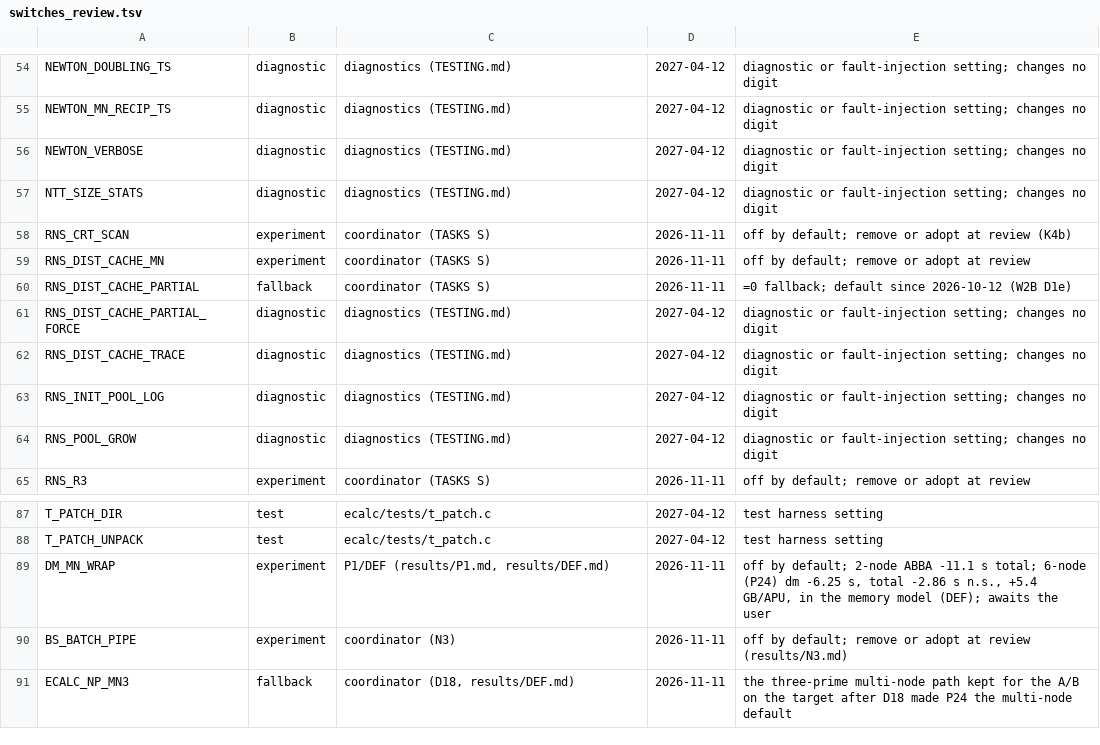
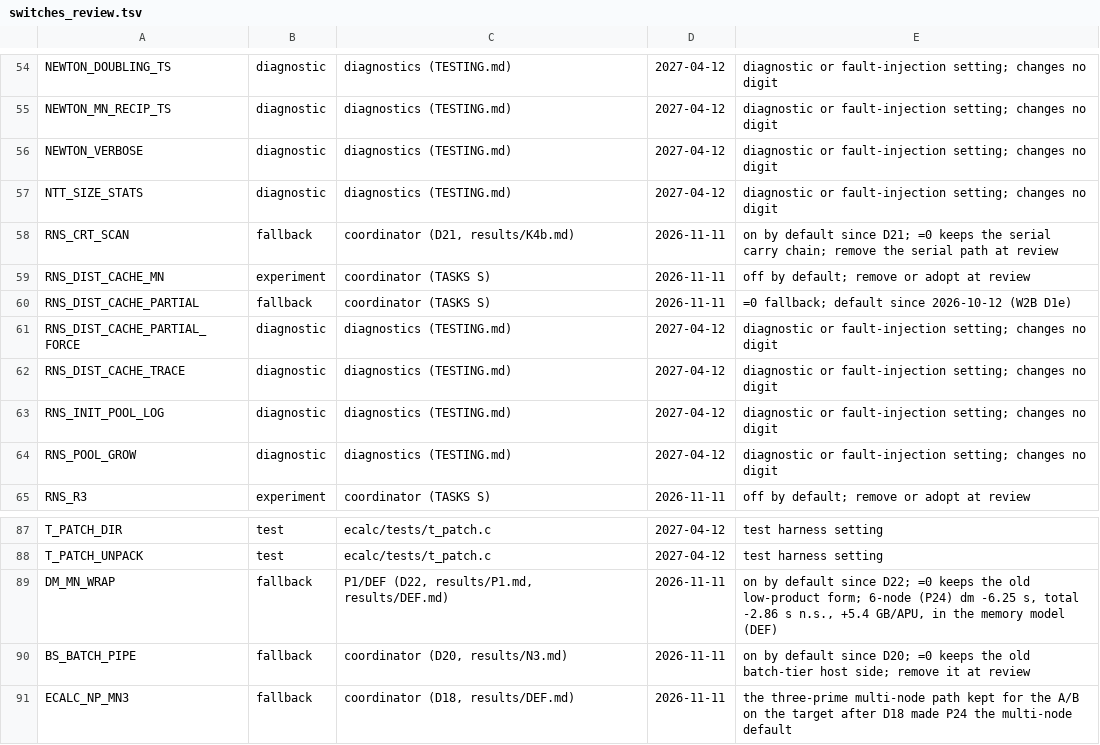
Before and after one commit to cecoppola/ntt, a TSV file: ecalc/switches_review.tsv, drawn as a sheet; only a part is shown, gaps mark what is left out.

```diff
--- a/ecalc/switches_review.tsv
+++ b/ecalc/switches_review.tsv
@@ -57,3 +57,3 @@ NEWTON_VERBOSE	diagnostic	diagnostics (TESTING.md)	2027-04-12	diagnostic or faul
 NTT_SIZE_STATS	diagnostic	diagnostics (TESTING.md)	2027-04-12	diagnostic or fault-injection setting; changes no digit
-RNS_CRT_SCAN	experiment	coordinator (TASKS S)	2026-11-11	off by default; remove or adopt at review (K4b)
+RNS_CRT_SCAN	fallback	coordinator (D21, results/K4b.md)	2026-11-11	on by default since D21; =0 keeps the serial carry chain; remove the serial path at review
 RNS_DIST_CACHE_MN	experiment	coordinator (TASKS S)	2026-11-11	off by default; remove or adopt at review
@@ -88,4 +88,4 @@ T_PATCH_DIR	test	ecalc/tests/t_patch.c	2027-04-12	test harness setting
 T_PATCH_UNPACK	test	ecalc/tests/t_patch.c	2027-04-12	test harness setting
-DM_MN_WRAP	experiment	P1/DEF (results/P1.md, results/DEF.md)	2026-11-11	off by default; 2-node ABBA -11.1 s total; 6-node (P24) dm -6.25 s, total -2.86 s n.s., +5.4 GB/APU, in the memory model (DEF); awaits the user
-BS_BATCH_PIPE	experiment	coordinator (N3)	2026-11-11	off by default; remove or adopt at review (results/N3.md)
+DM_MN_WRAP	fallback	P1/DEF (D22, results/P1.md, results/DEF.md)	2026-11-11	on by default since D22; =0 keeps the old low-product form; 6-node (P24) dm -6.25 s, total -2.86 s n.s., +5.4 GB/APU, in the memory model (DEF)
+BS_BATCH_PIPE	fallback	coordinator (D20, results/N3.md)	2026-11-11	on by default since D20; =0 keeps the old batch-tier host side; remove it at review
 ECALC_NP_MN3	fallback	coordinator (D18, results/DEF.md)	2026-11-11	the three-prime multi-node path kept for the A/B on the target after D18 made P24 the multi-node default
```
Also changed, not shown: ecalc/switches.tsv, ecalc/switches_manual.tsv, 8 other files.
